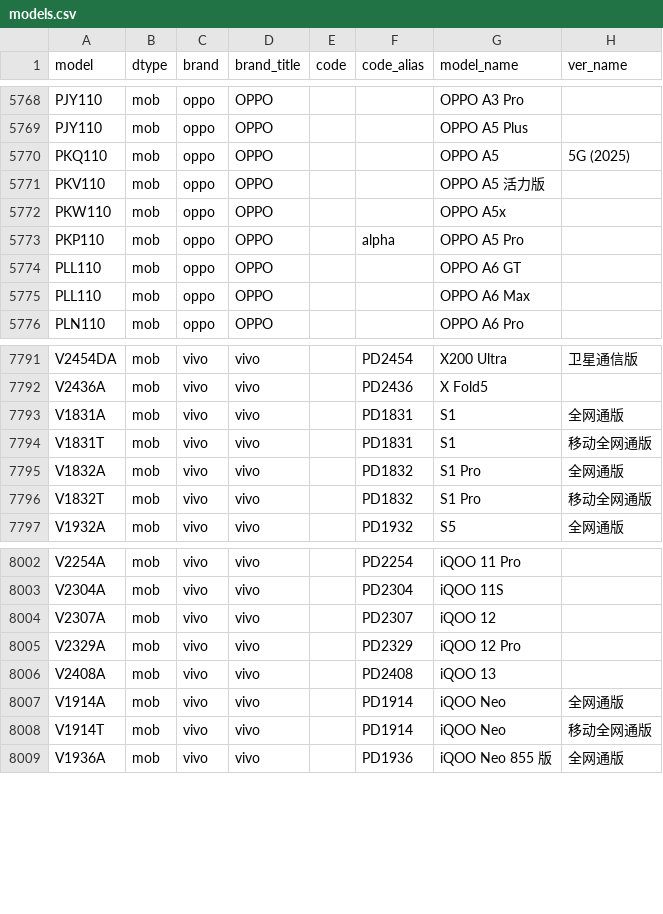
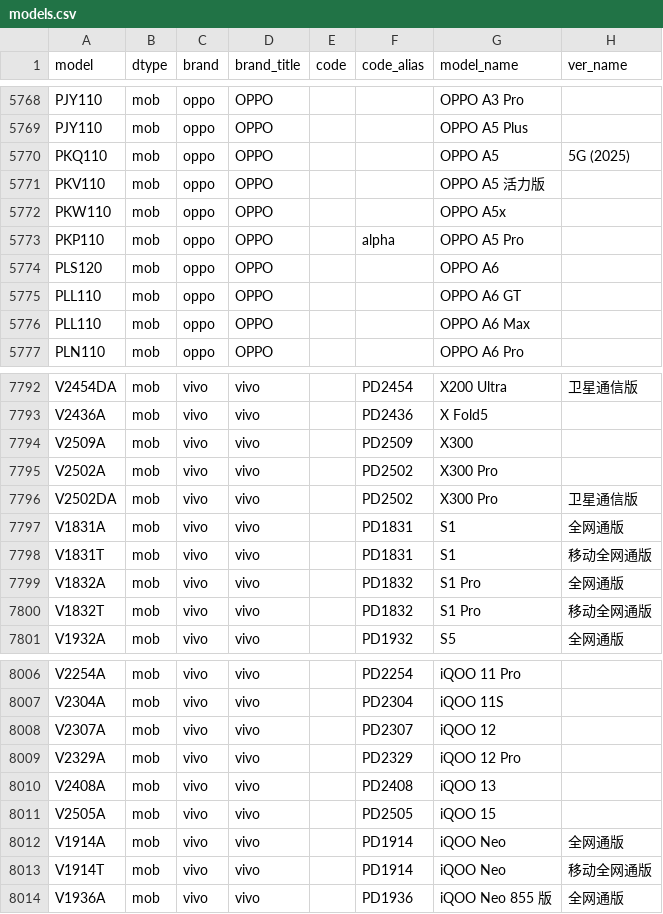
Before and after one commit to ITxiao6666/MobileModels-csv, a CSV file: models.csv, drawn as a sheet; only a part is shown, gaps mark what is left out.

Commit message:
Sync with MobileModels e181ad93030d09532755097029c26cc3ecf5d290

```diff
--- a/models.csv
+++ b/models.csv
@@ -5773,2 +5773,3 @@ PKW110,mob,oppo,OPPO,,,OPPO A5x,
 PKP110,mob,oppo,OPPO,,alpha,OPPO A5 Pro,
+PLS120,mob,oppo,OPPO,,,OPPO A6,
 PLL110,mob,oppo,OPPO,,,OPPO A6 GT,
@@ -7792,2 +7793,5 @@ V2454DA,mob,vivo,vivo,,PD2454,X200 Ultra,卫星通信版
 V2436A,mob,vivo,vivo,,PD2436,X Fold5,
+V2509A,mob,vivo,vivo,,PD2509,X300,
+V2502A,mob,vivo,vivo,,PD2502,X300 Pro,
+V2502DA,mob,vivo,vivo,,PD2502,X300 Pro,卫星通信版
 V1831A,mob,vivo,vivo,,PD1831,S1,全网通版
@@ -8006,2 +8010,3 @@ V2329A,mob,vivo,vivo,,PD2329,iQOO 12 Pro,
 V2408A,mob,vivo,vivo,,PD2408,iQOO 13,
+V2505A,mob,vivo,vivo,,PD2505,iQOO 15,
 V1914A,mob,vivo,vivo,,PD1914,iQOO Neo,全网通版
```
Also changed, not shown: 1 other file.
